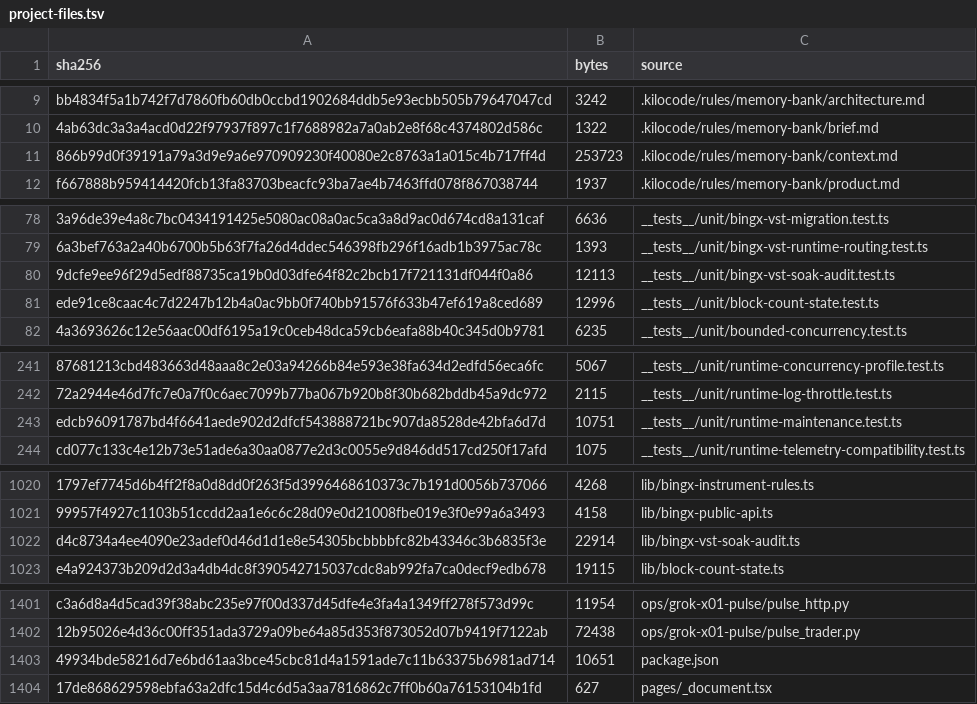
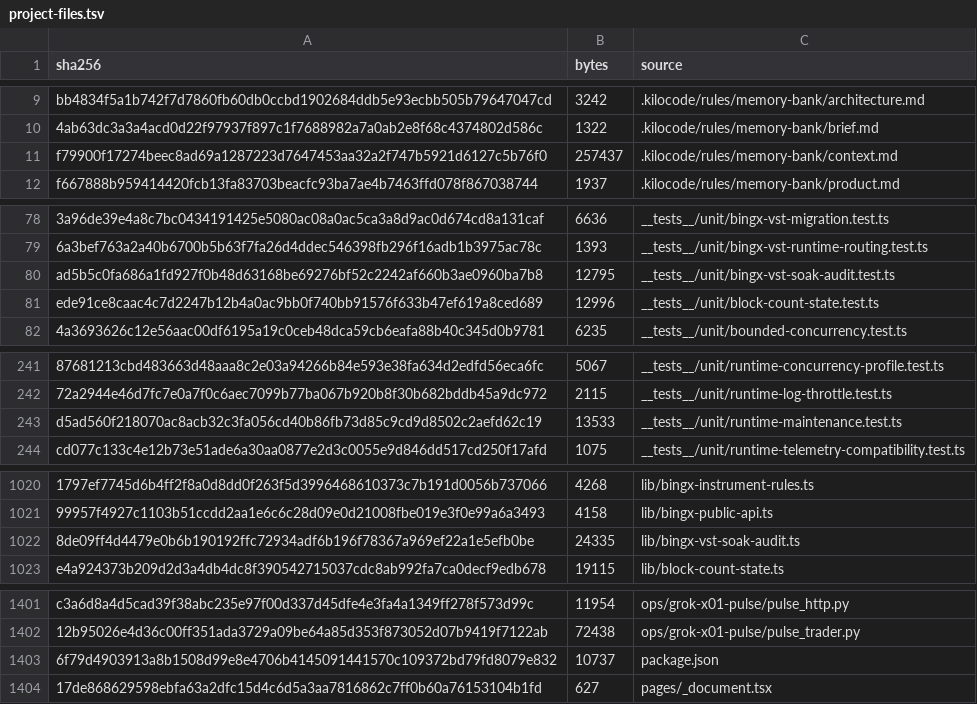
Before and after one commit to mxssnx-creator/CTS-K-N, a TSV file: docs/recreation/manifests/project-files.tsv, drawn as a sheet; only a part is shown, gaps mark what is left out; removed rows and columns are numbered as before the commit, all else as after; the diff covers the shown part only; the diff names each change by its address in the sheet, - before the commit and + after, or states it on an @@ line.

```diff
--- a/docs/recreation/manifests/project-files.tsv
+++ b/docs/recreation/manifests/project-files.tsv
-row 11: 866b99d0f39191a79a3d9e9a6e970909230f40080e2c8763a1a015c4b717ff4d | 253723 | .kilocode/rules/memory-bank/context.md
+row 11: f79900f17274beec8ad69a1287223d7647453aa32a2f747b5921d6127c5b76f0 | 257437 | .kilocode/rules/memory-bank/context.md
-row 80: 9dcfe9ee96f29d5edf88735ca19b0d03dfe64f82c2bcb17f721131df044f0a86 | 12113 | __tests__/unit/bingx-vst-soak-audit.test.ts
+row 80: ad5b5c0fa686a1fd927f0b48d63168be69276bf52c2242af660b3ae0960ba7b8 | 12795 | __tests__/unit/bingx-vst-soak-audit.test.ts
-row 243: edcb96091787bd4f6641aede902d2dfcf543888721bc907da8528de42bfa6d7d | 10751 | __tests__/unit/runtime-maintenance.test.ts
+row 243: d5ad560f218070ac8acb32c3fa056cd40b86fb73d85c9cd9d8502c2aefd62c19 | 13533 | __tests__/unit/runtime-maintenance.test.ts
-row 1022: d4c8734a4ee4090e23adef0d46d1d1e8e54305bcbbbbfc82b43346c3b6835f3e | 22914 | lib/bingx-vst-soak-audit.ts
+row 1022: 8de09ff4d4479e0b6b190192ffc72934adf6b196f78367a969ef22a1e5efb0be | 24335 | lib/bingx-vst-soak-audit.ts
-row 1403: 49934bde58216d7e6bd61aa3bce45cbc81d4a1591ade7c11b63375b6981ad714 | 10651 | package.json
+row 1403: 6f79d4903913a8b1508d99e8e4706b4145091441570c109372bd79fd8079e832 | 10737 | package.json
```
Also changed, not shown: 4 added rows and 4 removed rows elsewhere in this file, docs/recreation/manifests/environment-variables.tsv, 10 other files.
